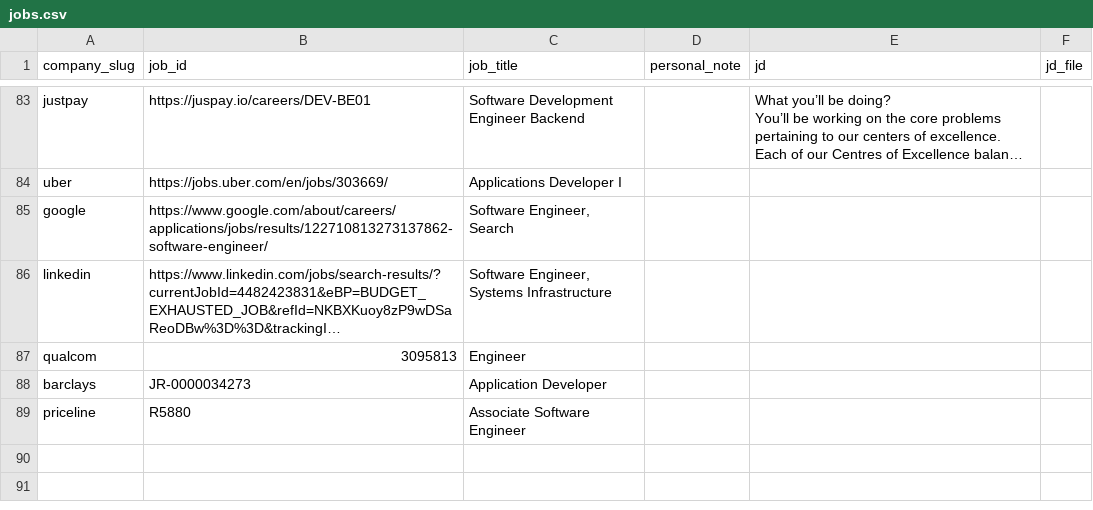
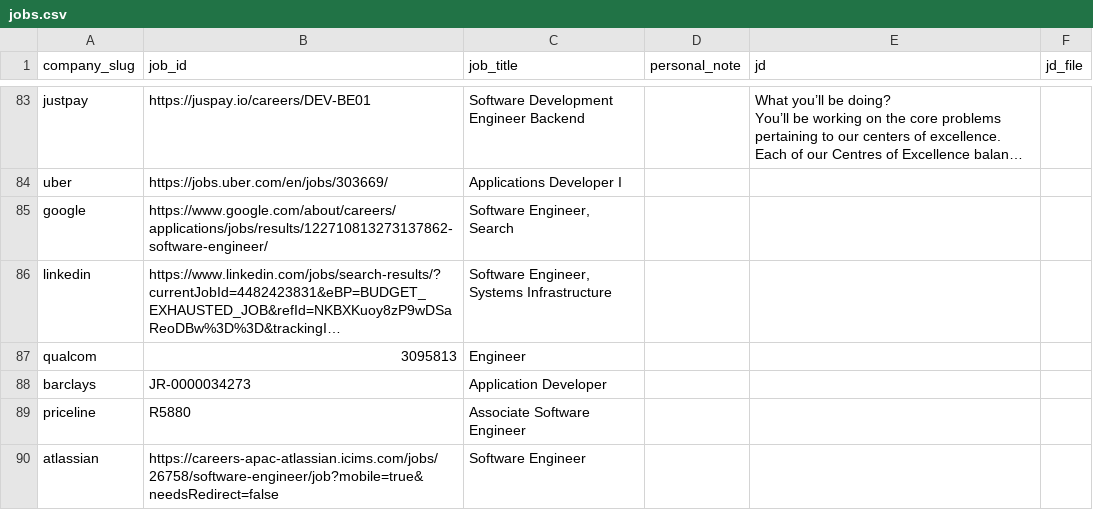
Before and after one commit to Kushalgt/email-sender, a CSV file: jobs.csv, drawn as a sheet; only a part is shown, gaps mark what is left out; long unchanged cells end in …; the diff names each change by its address in the sheet, - before the commit and + after, or states it on an @@ line.

```diff
--- a/jobs.csv
+++ b/jobs.csv
+row 90: atlassian | https://careers-apac-atlassian.icims.com/jobs/26758/software-engineer/job?mobile=true&needsRedirect=false | Software Engineer
```
Also changed, not shown: companies.csv, people.csv, 1 other file.
